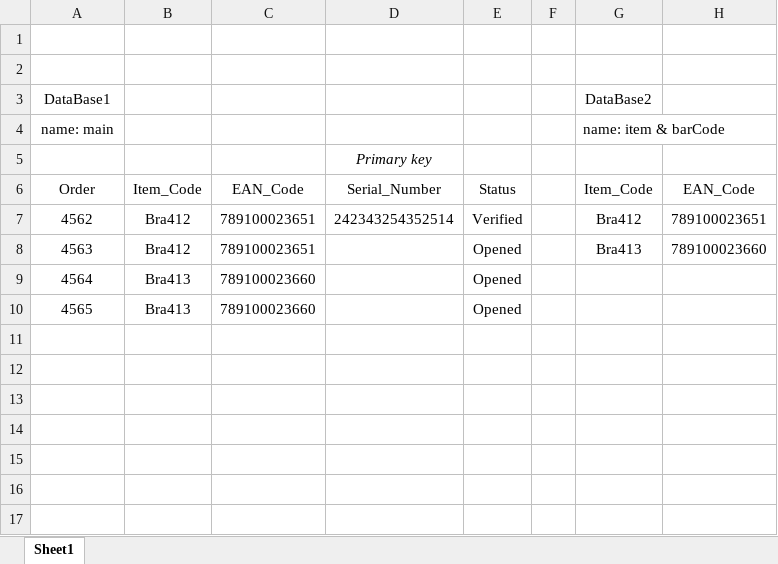
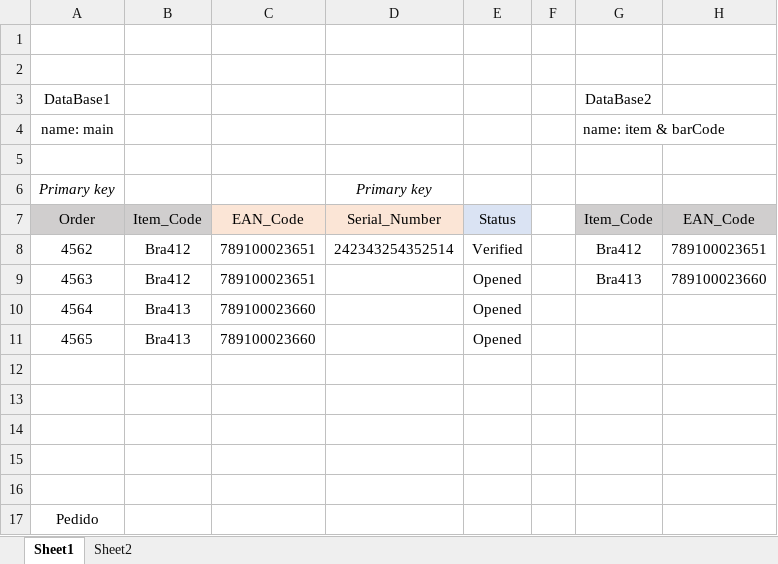
Before and after one commit to tiagopazhs/ThreeRopes_StockProject, an Excel workbook: DataBase.xlsx, sheet Sheet1, drawn as a sheet; values as stored, in another font and other column widths than the file's, no borders; addresses are those after the commit; the diff names each change by its address in the sheet, - before the commit and + after, or states it on an @@ line.

```diff
--- a/DataBase.xlsx (sheet Sheet1)
+++ b/DataBase.xlsx (sheet Sheet1)
+sheet tab: Sheet2
-D5: Primary key
+D5: (empty)
+row 6: Primary key |  |  | Primary key
-A7:B7 fill: none
+A7:B7 fill: #D0CECE
-C7:D7 fill: none
+C7:D7 fill: #FBE5D6
-E7 fill: none
+E7 fill: #DAE3F3
-G7:H7 fill: none
+G7:H7 fill: #D0CECE
+row 12: (empty)
+row 13: (empty)
+row 14: (empty)
+row 15: (empty)
+row 16: (empty)
+row 17: Pedido
```
Also changed, not shown: charts or pictures, 1 other file.
